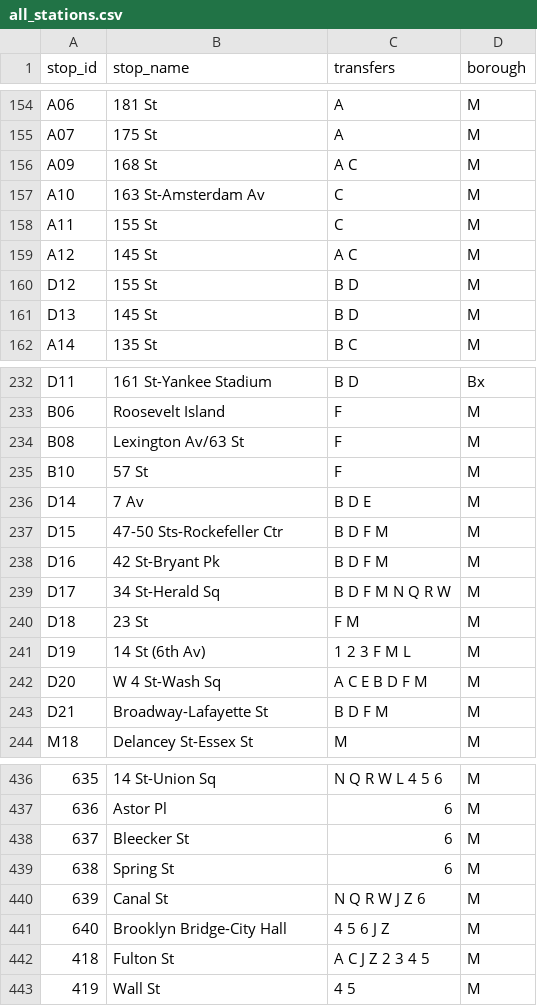
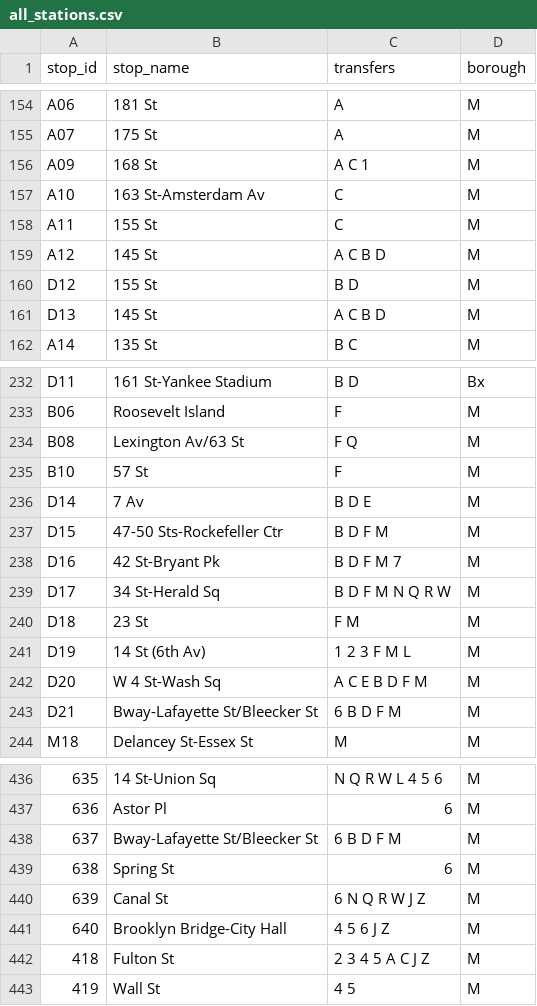
Before and after one commit to NolanSmug/NYC-Subway-Journey-Game, a CSV file: csv/all_stations.csv, drawn as a sheet; only a part is shown, gaps mark what is left out; the diff covers the shown part only; the diff names each change by its address in the sheet, - before the commit and + after, or states it on an @@ line.

```diff
--- a/csv/all_stations.csv
+++ b/csv/all_stations.csv
-C156 (transfers): A C
+C156 (transfers): A C 1
-C159 (transfers): A C
+C159 (transfers): A C B D
-C161 (transfers): B D
+C161 (transfers): A C B D
-C234 (transfers): F
+C234 (transfers): F Q
-C238 (transfers): B D F M
+C238 (transfers): B D F M 7
-B243 (stop_name): Broadway-Lafayette St
+B243 (stop_name): Bway-Lafayette St/Bleecker St
-C243 (transfers): B D F M
+C243 (transfers): 6 B D F M
-B438 (stop_name): Bleecker St
+B438 (stop_name): Bway-Lafayette St/Bleecker St
-C438 (transfers): 6
+C438 (transfers): 6 B D F M
-C440 (transfers): N Q R W J Z 6
+C440 (transfers): 6 N Q R W J Z
-C442 (transfers): A C J Z 2 3 4 5
+C442 (transfers): 2 3 4 5 A C J Z
```
Also changed, not shown: 30 edited cells elsewhere in this file, csv/F_train_stations.csv, csv/G_train_stations.csv, 16 other files.
